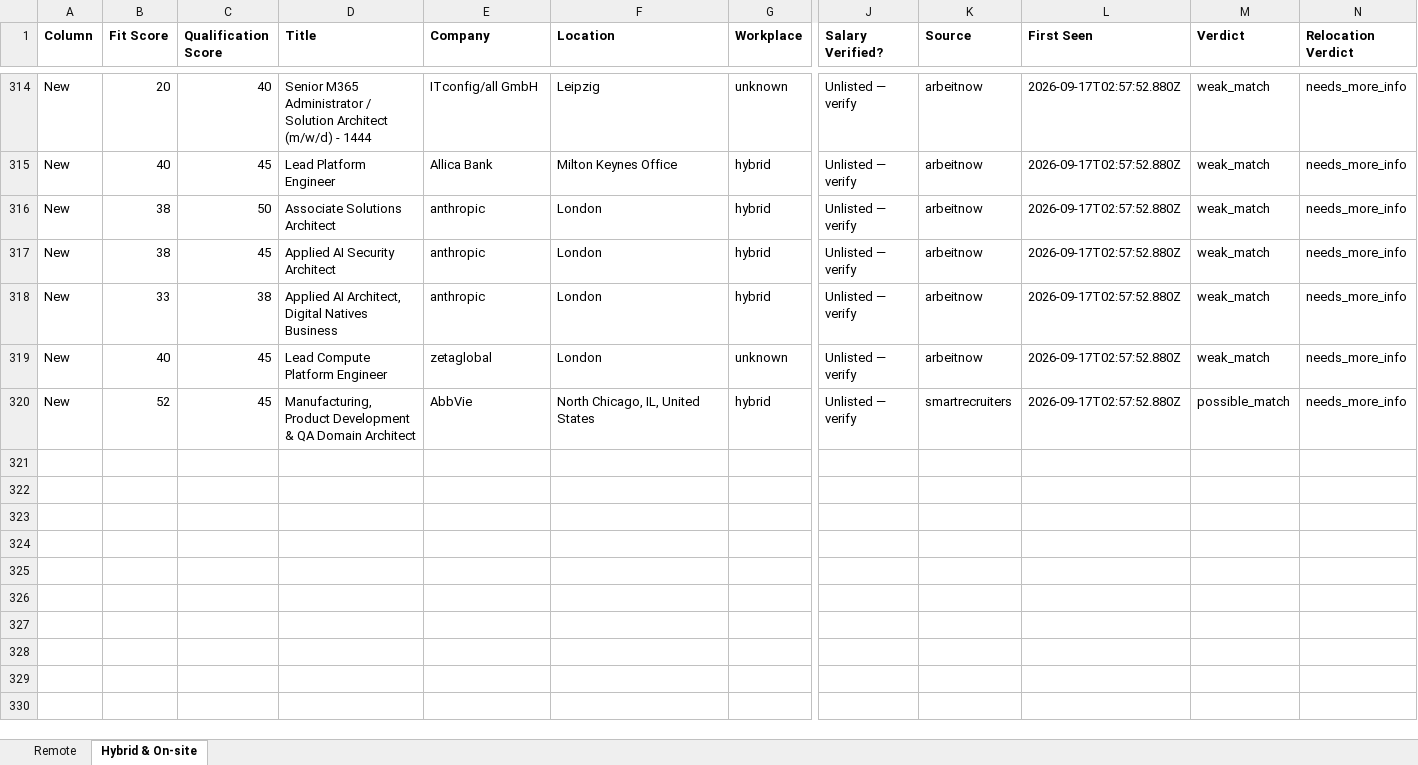
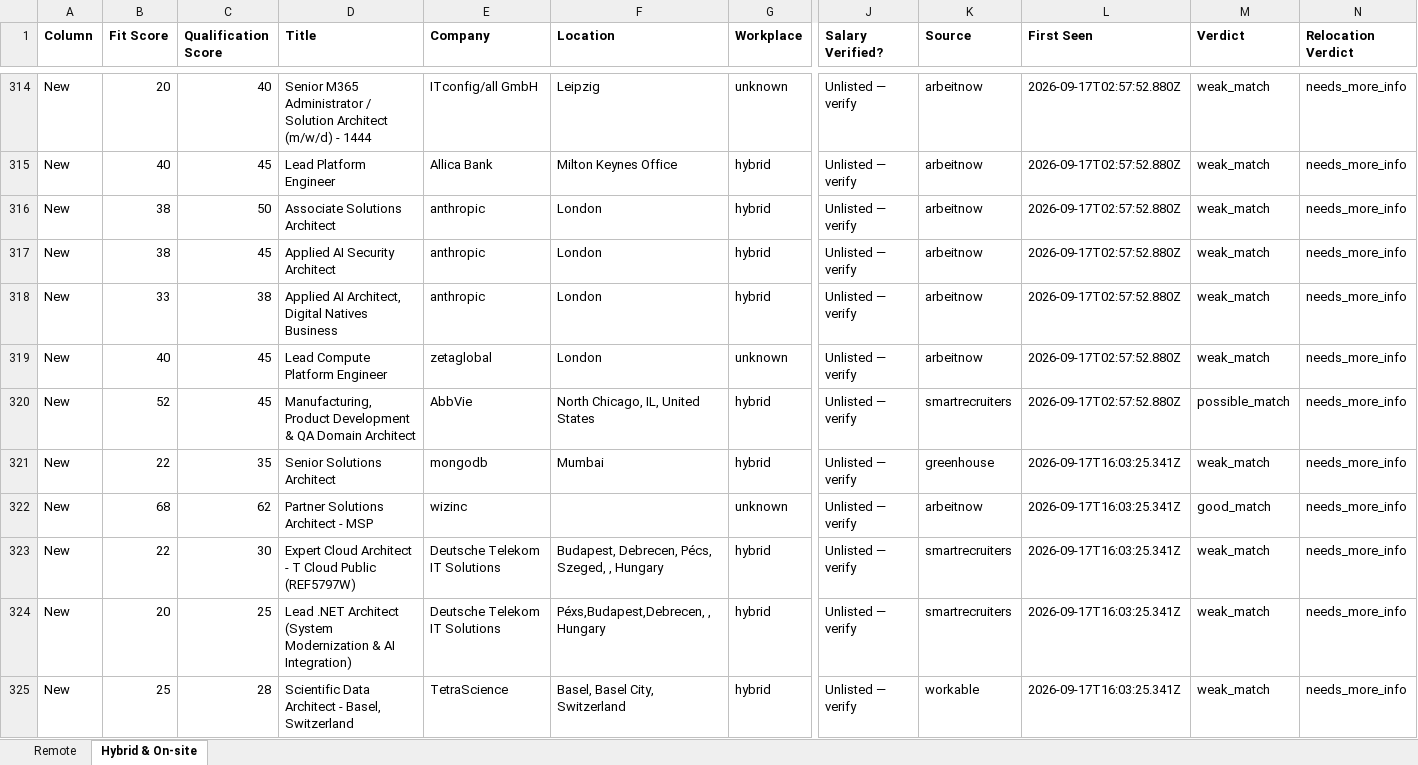
Before and after one commit to naijadamus/goodfela.com, an Excel workbook: hunt/board.xlsx, sheet Hybrid & On-site, drawn as a sheet; only a part is shown, gaps mark what is left out; values as stored, in another font and other column widths than the file's, no borders; rows hold the shown columns only; the diff names each change by its address in the sheet, - before the commit and + after, or states it on an @@ line.

```diff
--- a/hunt/board.xlsx (sheet Hybrid & On-site)
+++ b/hunt/board.xlsx (sheet Hybrid & On-site)
+row 321: New | 22 | 35 | Senior Solutions Architect | mongodb | Mumbai | hybrid | Unlisted — verify | greenhouse | 2026-09-17T16:03:25.341Z | weak_match | needs_more_info
+row 322: New | 68 | 62 | Partner Solutions Architect - MSP | wizinc |  | unknown | Unlisted — verify | arbeitnow | 2026-09-17T16:03:25.341Z | good_match | needs_more_info
+row 323: New | 22 | 30 | Expert Cloud Architect - T Cloud Public (REF5797W) | Deutsche Telekom IT Solutions | Budapest, Debrecen, Pécs, Szeged, , Hungary | hybrid | Unlisted — verify | smartrecruiters | 2026-09-17T16:03:25.341Z | weak_match | needs_more_info
+row 324: New | 20 | 25 | Lead .NET Architect (System Modernization & AI Integration) | Deutsche Telekom IT Solutions | Péxs,Budapest,Debrecen, , Hungary | hybrid | Unlisted — verify | smartrecruiters | 2026-09-17T16:03:25.341Z | weak_match | needs_more_info
+row 325: New | 25 | 28 | Scientific Data Architect - Basel, Switzerland | TetraScience | Basel, Basel City, Switzerland | hybrid | Unlisted — verify | workable | 2026-09-17T16:03:25.341Z | weak_match | needs_more_info
```
Also changed, not shown: sheet Remote, 1 other file.
